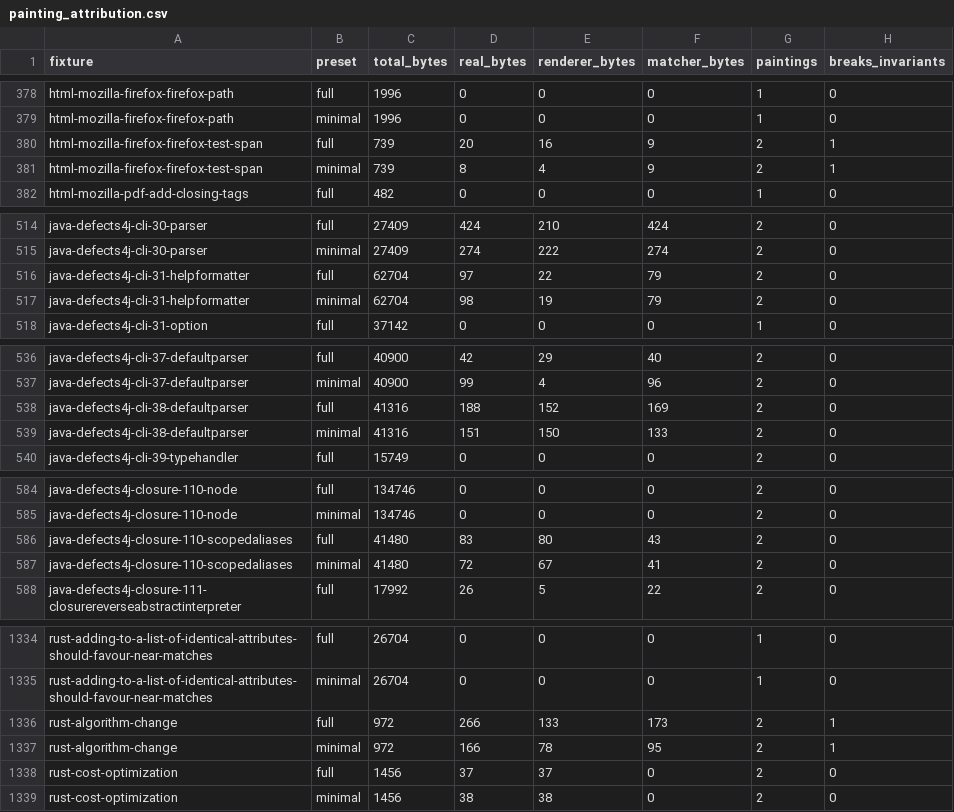
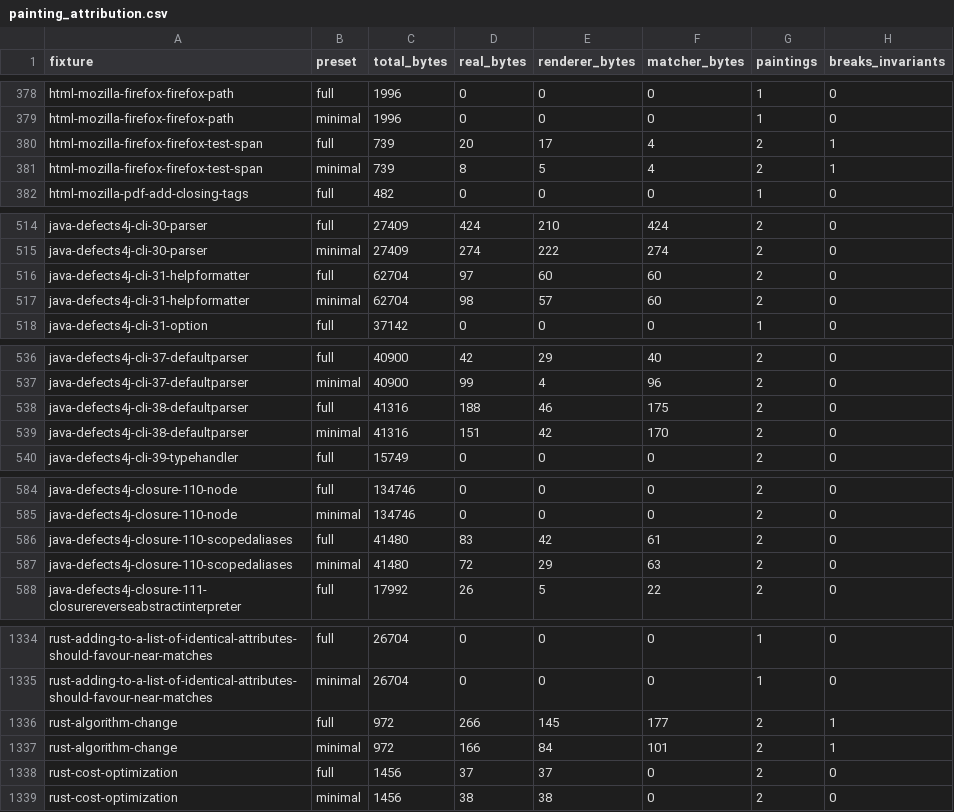
Before and after one commit to ivankovic/codediff, a CSV file: research/data/quality/painting_attribution.csv, drawn as a sheet; only a part is shown, gaps mark what is left out; the diff covers the shown part only.

```diff
--- a/research/data/quality/painting_attribution.csv
+++ b/research/data/quality/painting_attribution.csv
@@ -379,4 +379,4 @@ html-mozilla-firefox-firefox-path,full,1996,0,0,0,1,0
 html-mozilla-firefox-firefox-path,minimal,1996,0,0,0,1,0
-html-mozilla-firefox-firefox-test-span,full,739,20,16,9,2,1
-html-mozilla-firefox-firefox-test-span,minimal,739,8,4,9,2,1
+html-mozilla-firefox-firefox-test-span,full,739,20,17,4,2,1
+html-mozilla-firefox-firefox-test-span,minimal,739,8,5,4,2,1
 html-mozilla-pdf-add-closing-tags,full,482,0,0,0,1,0
@@ -515,4 +515,4 @@ java-defects4j-cli-30-parser,full,27409,424,210,424,2,0
 java-defects4j-cli-30-parser,minimal,27409,274,222,274,2,0
-java-defects4j-cli-31-helpformatter,full,62704,97,22,79,2,0
-java-defects4j-cli-31-helpformatter,minimal,62704,98,19,79,2,0
+java-defects4j-cli-31-helpformatter,full,62704,97,60,60,2,0
+java-defects4j-cli-31-helpformatter,minimal,62704,98,57,60,2,0
 java-defects4j-cli-31-option,full,37142,0,0,0,1,0
@@ -537,4 +537,4 @@ java-defects4j-cli-37-defaultparser,full,40900,42,29,40,2,0
 java-defects4j-cli-37-defaultparser,minimal,40900,99,4,96,2,0
-java-defects4j-cli-38-defaultparser,full,41316,188,152,169,2,0
-java-defects4j-cli-38-defaultparser,minimal,41316,151,150,133,2,0
+java-defects4j-cli-38-defaultparser,full,41316,188,46,175,2,0
+java-defects4j-cli-38-defaultparser,minimal,41316,151,42,170,2,0
 java-defects4j-cli-39-typehandler,full,15749,0,0,0,2,0
@@ -585,4 +585,4 @@ java-defects4j-closure-110-node,full,134746,0,0,0,2,0
 java-defects4j-closure-110-node,minimal,134746,0,0,0,2,0
-java-defects4j-closure-110-scopedaliases,full,41480,83,80,43,2,0
-java-defects4j-closure-110-scopedaliases,minimal,41480,72,67,41,2,0
+java-defects4j-closure-110-scopedaliases,full,41480,83,42,61,2,0
+java-defects4j-closure-110-scopedaliases,minimal,41480,72,29,63,2,0
 java-defects4j-closure-111-closurereverseabstractinterpreter,full,17992,26,5,22,2,0
@@ -1335,4 +1335,4 @@ rust-adding-to-a-list-of-identical-attributes-should-favour-near-matches,full,26
 rust-adding-to-a-list-of-identical-attributes-should-favour-near-matches,minimal,26704,0,0,0,1,0
-rust-algorithm-change,full,972,266,133,173,2,1
-rust-algorithm-change,minimal,972,166,78,95,2,1
+rust-algorithm-change,full,972,266,145,177,2,1
+rust-algorithm-change,minimal,972,166,84,101,2,1
 rust-cost-optimization,full,1456,37,37,0,2,0
```
Also changed, not shown: 12 edited cells elsewhere in this file, 1 other file.
